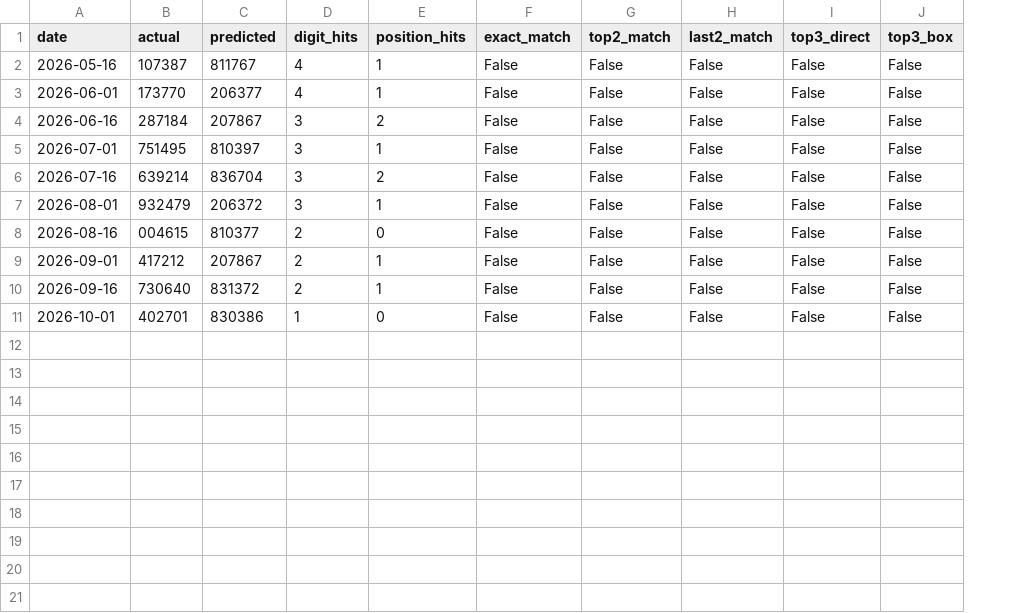
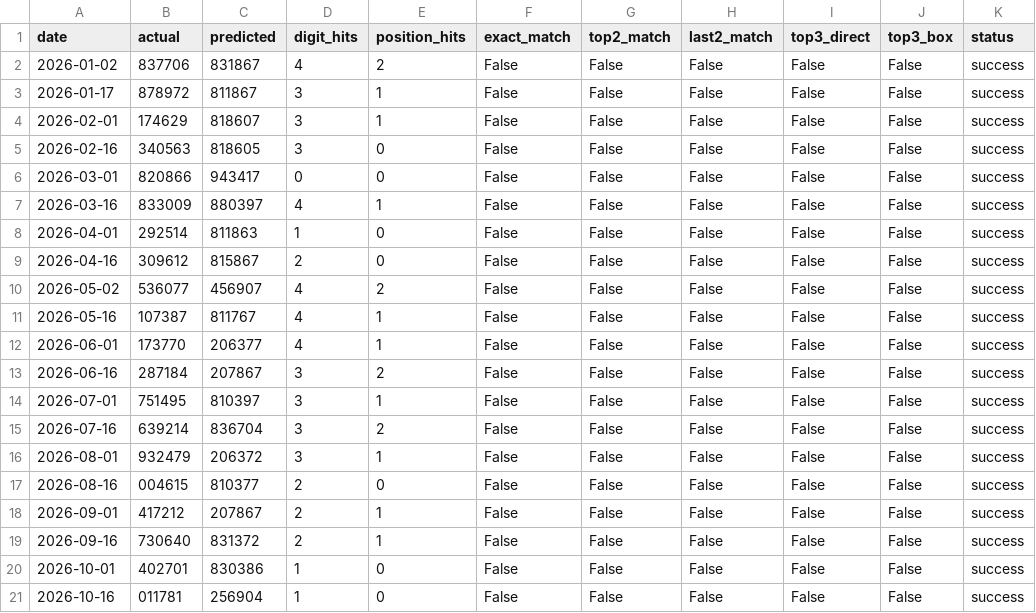
Before and after one commit to DoubleFo20/lottery.db, a CSV file: database/backtest/backtest_report.csv, drawn as a sheet; the diff names each change by its address in the sheet, - before the commit and + after, or states it on an @@ line.

Commit message:
fix(backtest): eliminate random fallback, add repeated baseline trials, Wilson CI and statistical tests

```diff
--- a/database/backtest/backtest_report.csv
+++ b/database/backtest/backtest_report.csv
+column K (status), rows 11-20: all success
+row 2: 2026-01-02 | 837706 | 831867 | 4 | 2 | False | False | False | False | False | success
+row 3: 2026-01-17 | 878972 | 811867 | 3 | 1 | False | False | False | False | False | success
+row 4: 2026-02-01 | 174629 | 818607 | 3 | 1 | False | False | False | False | False | success
+row 5: 2026-02-16 | 340563 | 818605 | 3 | 0 | False | False | False | False | False | success
+row 6: 2026-03-01 | 820866 | 943417 | 0 | 0 | False | False | False | False | False | success
+row 7: 2026-03-16 | 833009 | 880397 | 4 | 1 | False | False | False | False | False | success
+row 8: 2026-04-01 | 292514 | 811863 | 1 | 0 | False | False | False | False | False | success
+row 9: 2026-04-16 | 309612 | 815867 | 2 | 0 | False | False | False | False | False | success
+row 10: 2026-05-02 | 536077 | 456907 | 4 | 2 | False | False | False | False | False | success
+row 21: 2026-10-16 | 011781 | 256904 | 1 | 0 | False | False | False | False | False | success
```
Also changed, not shown: 7 other files.
